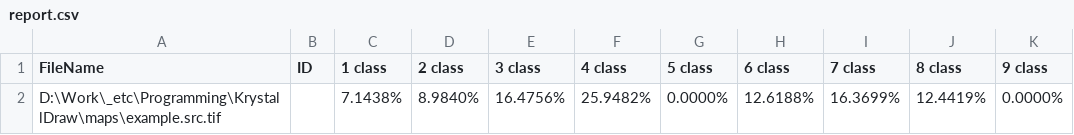
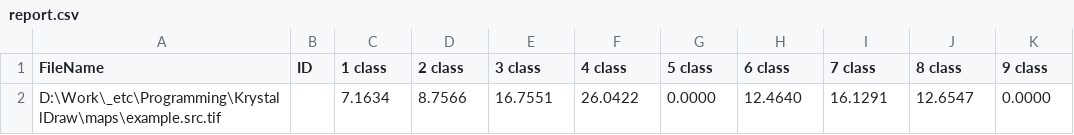
Before and after one commit to ariel32/KrystallDraw, a CSV file: report.csv, drawn as a sheet.

Commit message:
report procentage fixed

```diff
--- a/report.csv
+++ b/report.csv
@@ -1,2 +1,2 @@
 FileName;ID;1 class;2 class;3 class;4 class;5 class;6 class;7 class;8 class;9 class
-D:\Work\_etc\Programming\KrystallDraw\maps\example.src.tif;;7.1438%;8.9840%;16.4756%;25.9482%;0.0000%;12.6188%;16.3699%;12.4419%;0.0000%
+D:\Work\_etc\Programming\KrystallDraw\maps\example.src.tif;;7.1634;8.7566;16.7551;26.0422;0.0000;12.4640;16.1291;12.6547;0.0000
```
Also changed, not shown: 2 other files.
